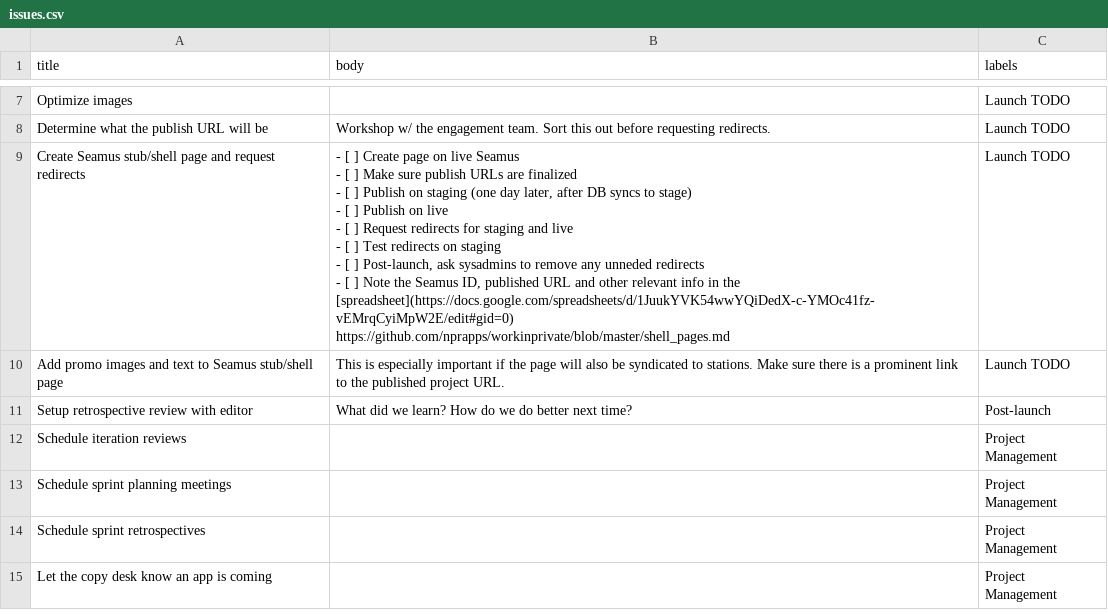
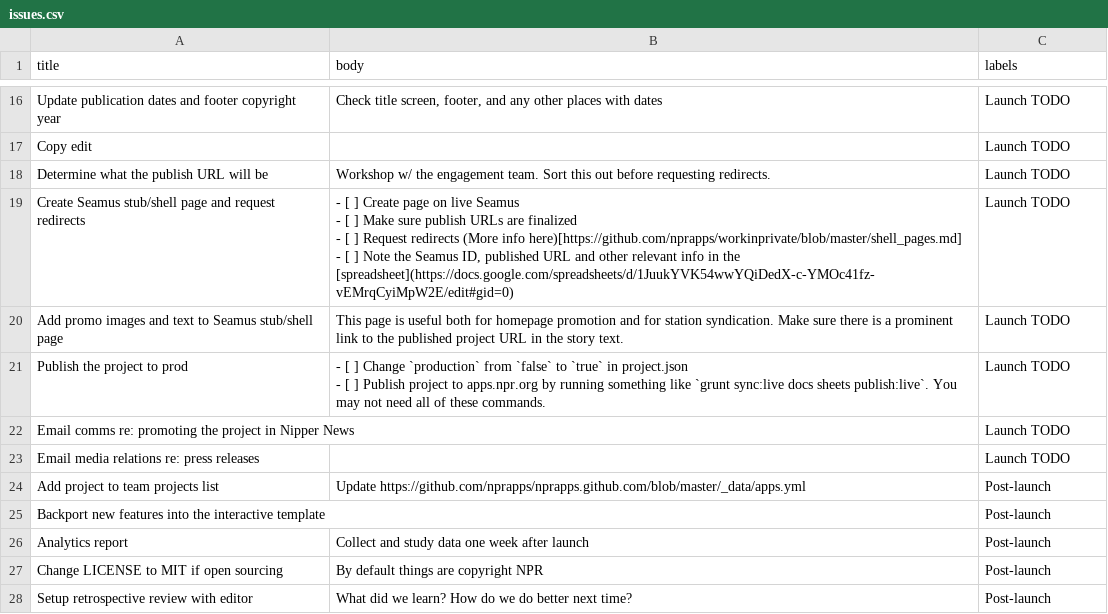
Before and after one commit to nprapps/ice-melt, a CSV file: tasks/issues.csv, drawn as a sheet; only a part is shown, gaps mark what is left out; removed rows and columns are numbered as before the commit, all else as after; ↵ is a line break in a cell; the diff covers the shown part only; the diff names each change by its address in the sheet, - before the commit and + after, or states it on an @@ line.

Commit message:
issues.csv: replace default tasks
will want to migrate this to interactive-template

```diff
--- a/tasks/issues.csv
+++ b/tasks/issues.csv
+row 16: Update publication dates and footer copyright year | Check title screen, footer, and any other places with dates | Launch TODO
-A17 (title): Optimize images
+A17 (title): Copy edit
-B19 (body): …[ ] Publish on staging (one day later, after DB syncs to stage) ↵ - [ ] Publish on live ↵ - [ ] Request redirects for staging and live ↵ - [ ] Test redirects on staging ↵ - [ ] Post-launch, ask sysadmins to remove any unneded redirects ↵ - [ ] Note the Seamus ID, published URL and other relevant info in the [spreadsheet](https://docs.google.com/spreadsheets/d/1JuukYVK54wwYQiDedX-c-YMOc41fz-vEMrqCyiMpW2E/edit#gid=0) ↵ https://github.com/nprapps/workinprivate/blob/master/shell_pages.md
+B19 (body): …[ ] Request redirects (More info here)[https://github.com/nprapps/workinprivate/blob/master/shell_pages.md] ↵ - [ ] Note the Seamus ID, published URL and other relevant info in the [spreadsheet](https://docs.google.com/spreadsheets/d/1JuukYVK54wwYQiDedX-c-YMOc41fz-vEMrqCyiMpW2E/edit#gid=0)
-B20 (body): This is especially important if the page will also be syndicated to stations. Make sure there is a prominent link to the published project URL.
+B20 (body): This page is useful both for homepage promotion and for station syndication. Make sure there is a prominent link to the published project URL in the story text.
+row 21: Publish the project to prod | - [ ] Change `production` from `false` to `true` in project.json ↵ - [ ] Publish project to apps.npr.org by running something like `grunt sync:live docs sheets publish:live`. You may not need all of these commands. | Launch TODO
@@ row 18 moved to row 22: Email comms re: promoting the project in… @@
@@ row 17 moved to row 23: Email media relations re: press releases @@
@@ row 27 moved to row 24: Add project to team projects list @@
+row 25: Backport new features into the interactive template |  | Post-launch
+row 26: Analytics report | Collect and study data one week after launch | Post-launch
+row 27: Change LICENSE to MIT if open sourcing | By default things are copyright NPR | Post-launch
-row 12: Schedule iteration reviews |  | Project Management
-row 13: Schedule sprint planning meetings |  | Project Management
-row 14: Schedule sprint retrospectives |  | Project Management
-row 15: Let the copy desk know an app is coming |  | Project Management
```
Also changed, not shown: 10 added rows, 11 removed rows, 2 moved rows and 3 edited cells elsewhere in this file.
